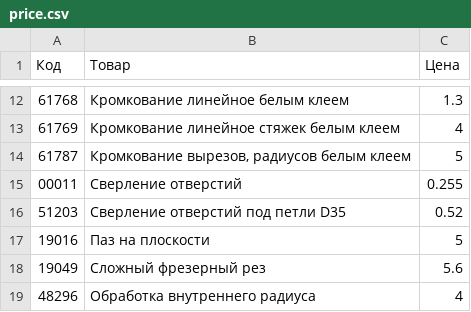
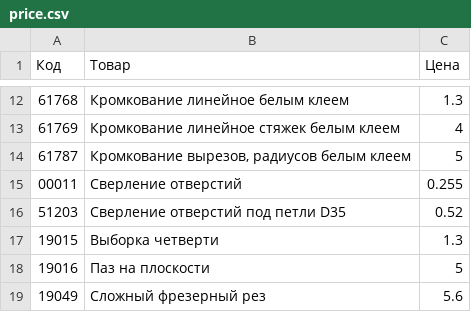
Before and after one commit to Voffanich/ptn_study, a CSV file: viyar/price.csv, drawn as a sheet; only a part is shown, gaps mark what is left out; the shorter side is filled out with more unchanged rows; the diff names each change by its address in the sheet, - before the commit and + after, or states it on an @@ line.

Commit message:
updated price.csv

```diff
--- a/viyar/price.csv
+++ b/viyar/price.csv
+row 17: 19015 | Выборка четверти | 1.3
```
